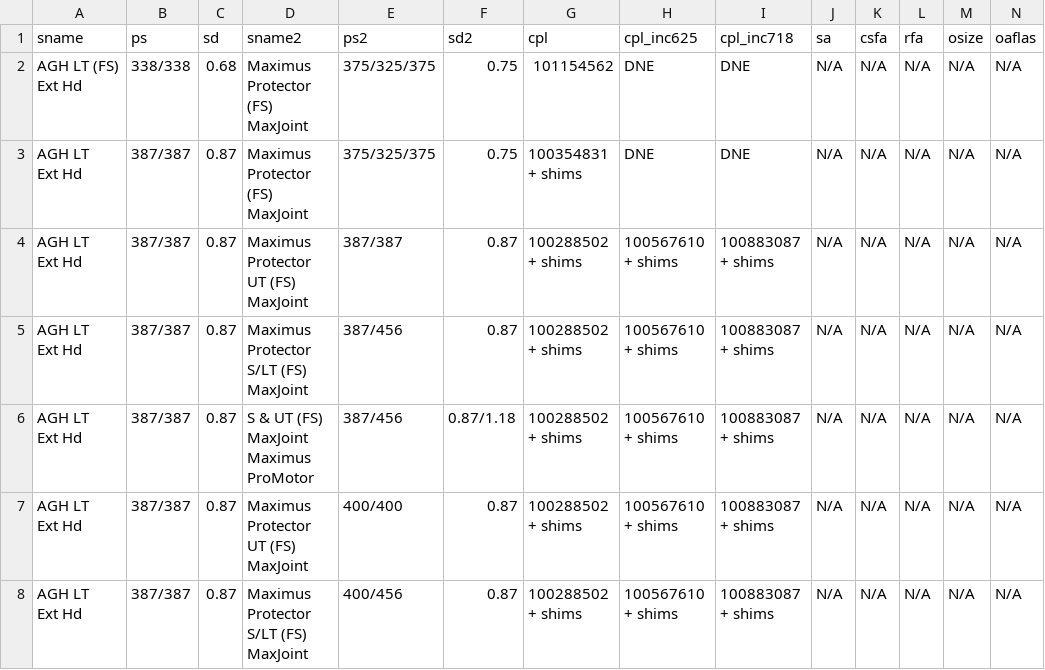
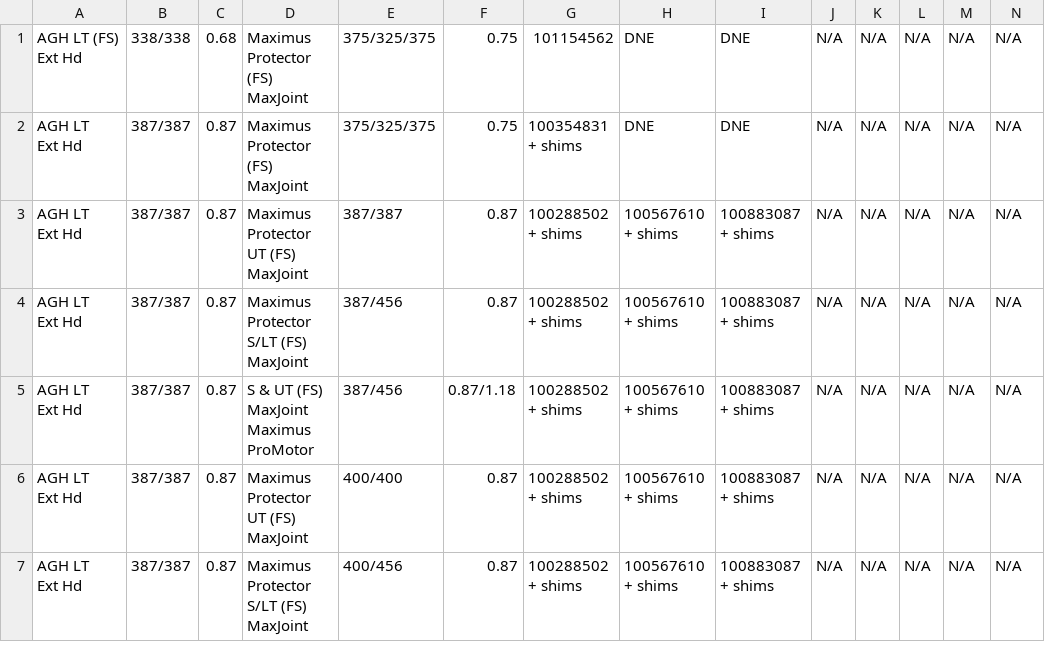
Before and after one commit to 3nd0y/couplings, a CSV file: data/mgh_agh_intake_pump_LT-Max_prot_promotor__.csv, drawn as a sheet; only a part is shown; rows hold the shown columns only; the diff names each change by its address in the sheet, - before the commit and + after, or states it on an @@ line.

```diff
--- a/data/mgh_agh_intake_pump_LT-Max_prot_promotor__.csv
+++ b/data/mgh_agh_intake_pump_LT-Max_prot_promotor__.csv
-row 1: sname | ps | sd | sname2 | ps2 | sd2 | cpl | cpl_inc625 | cpl_inc718 | sa | csfa | rfa | osize | oaflas
```
Also changed, not shown: data/maxProtector-std_motor_dominator_max_motor.csv, data/maxUT_motor_promotor-maxCT_LT_motor.csv, 7 other files.
